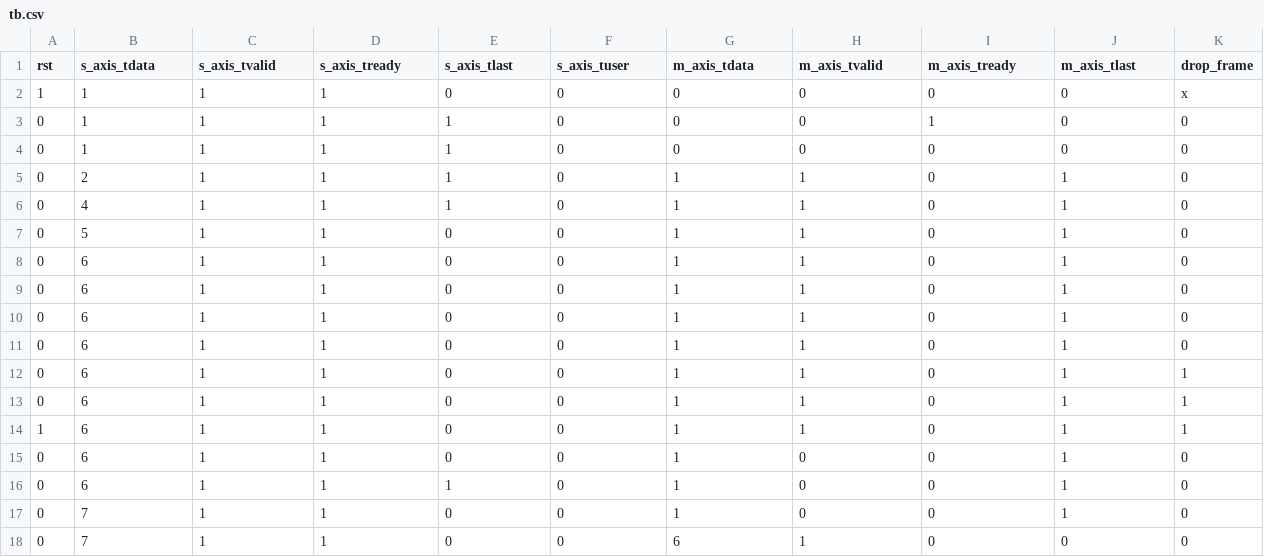
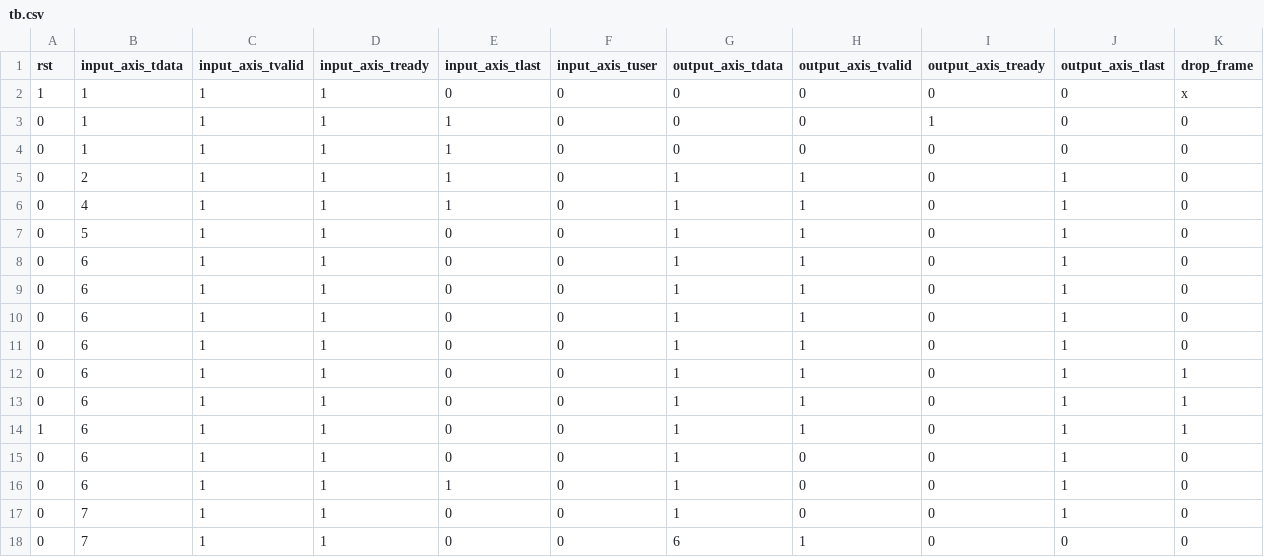
Before and after one commit to ekiwi/rtl-repair, a CSV file: benchmarks/fpga-debugging/axis-frame-fifo-d11/tb.csv, drawn as a sheet.

Commit message:
bench: fix d11 pin names

```diff
--- a/benchmarks/fpga-debugging/axis-frame-fifo-d11/tb.csv
+++ b/benchmarks/fpga-debugging/axis-frame-fifo-d11/tb.csv
@@ -1,2 +1,2 @@
-rst, s_axis_tdata, s_axis_tvalid, s_axis_tready, s_axis_tlast, s_axis_tuser, m_axis_tdata, m_axis_tvalid, m_axis_tready, m_axis_tlast, drop_frame
+rst, input_axis_tdata, input_axis_tvalid, input_axis_tready, input_axis_tlast, input_axis_tuser, output_axis_tdata, output_axis_tvalid, output_axis_tready, output_axis_tlast, drop_frame
 1,  1,1,1,0,0,  0,0,0,0,x
```
Also changed, not shown: 2 other files.
